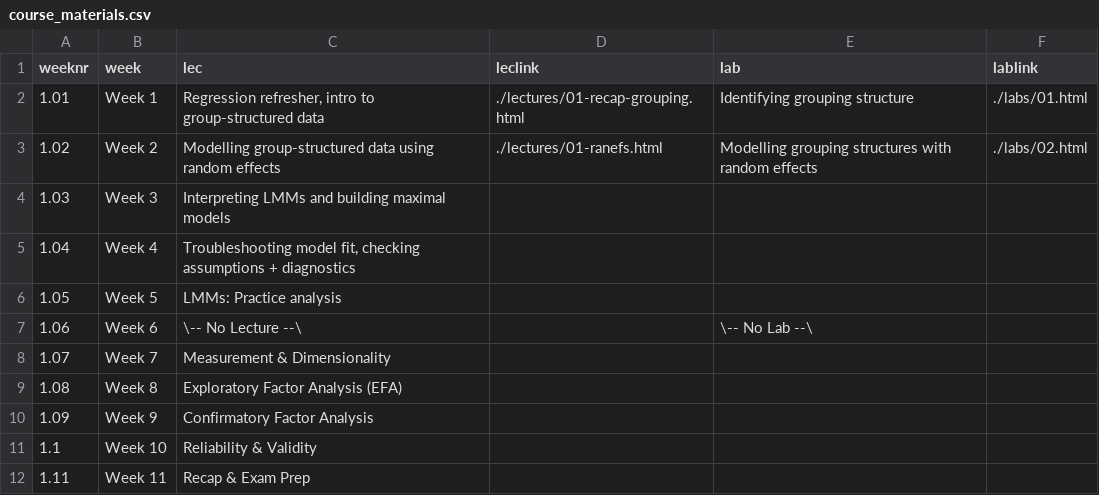
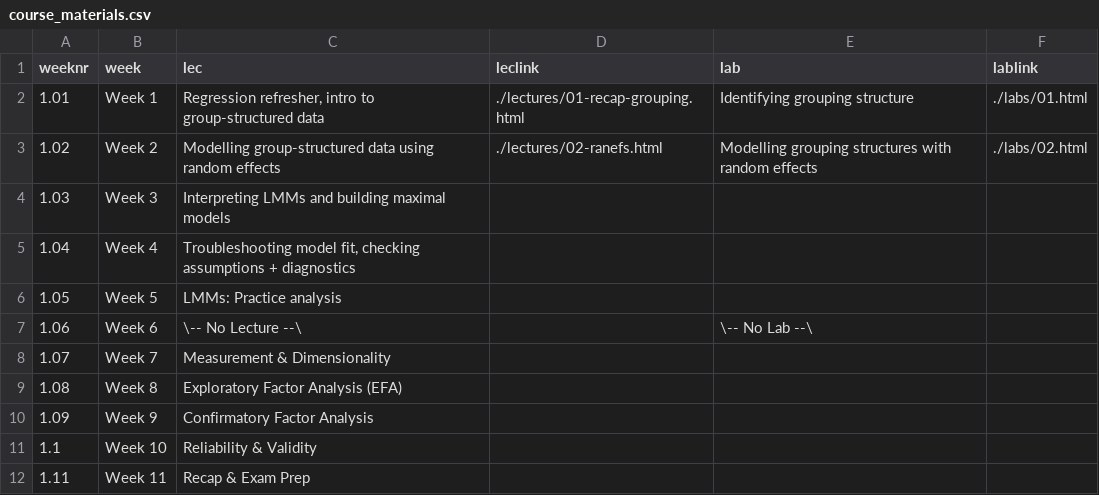
Before and after one commit to uoepsy/dapr3, a CSV file: docs/2627/course_materials.csv, drawn as a sheet.

```diff
--- a/docs/2627/course_materials.csv
+++ b/docs/2627/course_materials.csv
@@ -2,3 +2,3 @@ weeknr,week,lec,leclink,lab,lablink
 1.01,Week 1,"Regression refresher, intro to group-structured data",./lectures/01-recap-grouping.html,Identifying grouping structure ,./labs/01.html
-1.02,Week 2,Modelling group-structured data using random effects,./lectures/01-ranefs.html,Modelling grouping structures with random effects,./labs/02.html
+1.02,Week 2,Modelling group-structured data using random effects,./lectures/02-ranefs.html,Modelling grouping structures with random effects,./labs/02.html
 1.03,Week 3,Interpreting LMMs and building maximal models,,,
```
Also changed, not shown: 1 other file.
